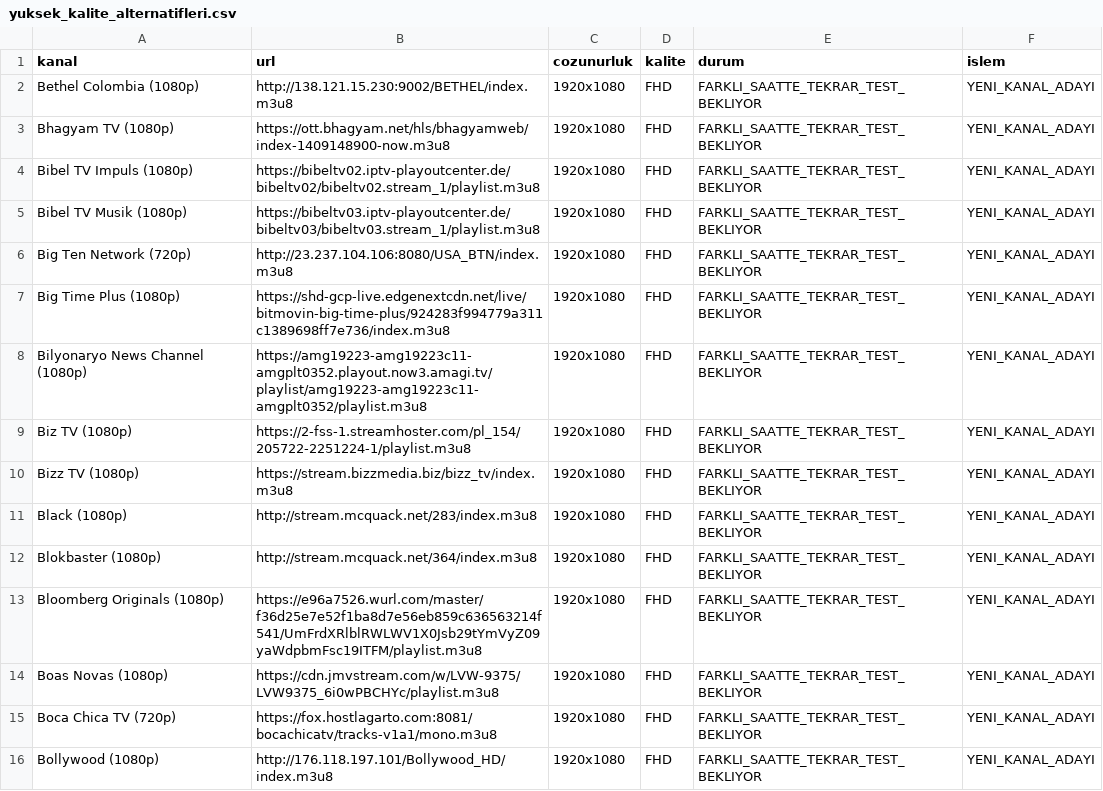
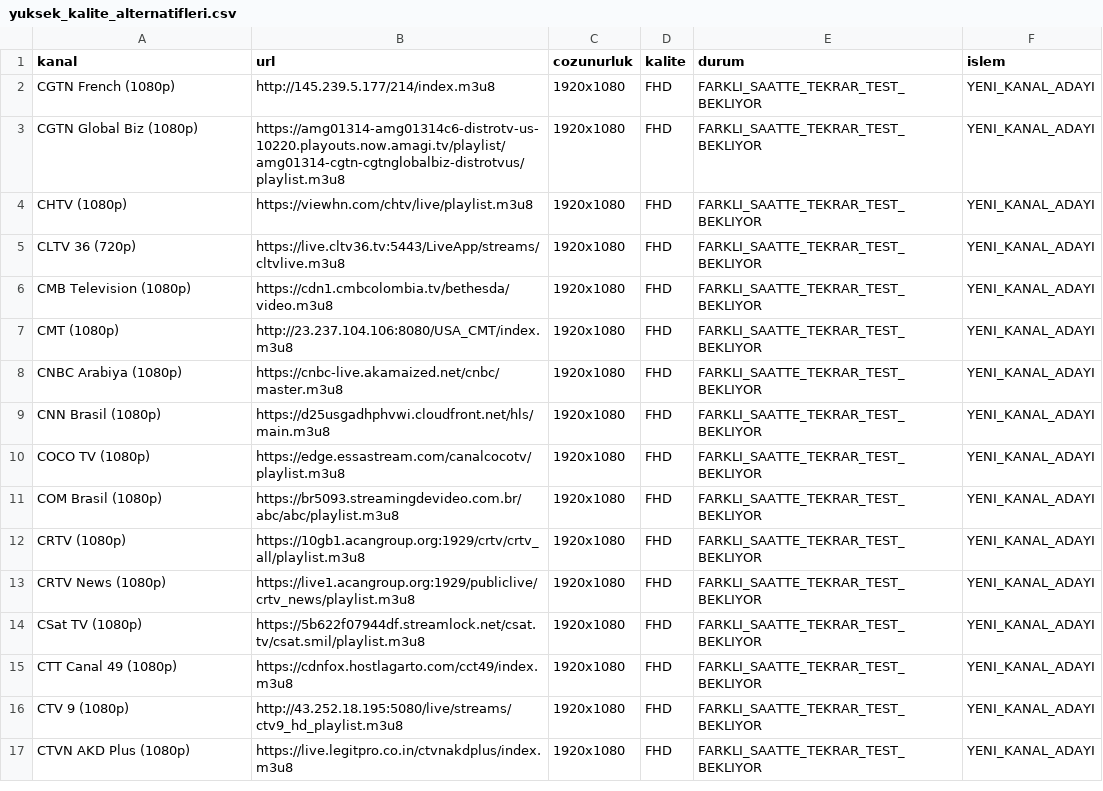
Before and after one commit to Madsc55/madsc-tv, a CSV file: madsc_kesif/yuksek_kalite_alternatifleri.csv, drawn as a sheet; only a part is shown; the diff covers the shown part only.

```diff
--- a/madsc_kesif/yuksek_kalite_alternatifleri.csv
+++ b/madsc_kesif/yuksek_kalite_alternatifleri.csv
@@ -1,16 +1,17 @@
 kanal,url,cozunurluk,kalite,durum,islem
-Bethel Colombia (1080p),http://138.121.15.230:9002/BETHEL/index.m3u8,1920x1080,FHD,FARKLI_SAATTE_TEKRAR_TEST_BEKLIYOR,YENI_KANAL_ADAYI
-Bhagyam TV (1080p),https://ott.bhagyam.net/hls/bhagyamweb/index-1409148900-now.m3u8,1920x1080,FHD,FARKLI_SAATTE_TEKRAR_TEST_BEKLIYOR,YENI_KANAL_ADAYI
-Bibel TV Impuls (1080p),https://bibeltv02.iptv-playoutcenter.de/bibeltv02/bibeltv02.stream_1/playlist.m3u8,1920x1080,FHD,FARKLI_SAATTE_TEKRAR_TEST_BEKLIYOR,YENI_KANAL_ADAYI
-Bibel TV Musik (1080p),https://bibeltv03.iptv-playoutcenter.de/bibeltv03/bibeltv03.stream_1/playlist.m3u8,1920x1080,FHD,FARKLI_SAATTE_TEKRAR_TEST_BEKLIYOR,YENI_KANAL_ADAYI
-Big Ten Network (720p),http://23.237.104.106:8080/USA_BTN/index.m3u8,1920x1080,FHD,FARKLI_SAATTE_TEKRAR_TEST_BEKLIYOR,YENI_KANAL_ADAYI
-Big Time Plus (1080p),https://shd-gcp-live.edgenextcdn.net/live/bitmovin-big-time-plus/924283f994779a311c1389698ff7e736/index.m3u8,1920x1080,FHD,FARKLI_SAATTE_TEKRAR_TEST_BEKLIYOR,YENI_KANAL_ADAYI
-Bilyonaryo News Channel (1080p),https://amg19223-amg19223c11-amgplt0352.playout.now3.amagi.tv/playlist/amg19223-amg19223c11-amgplt0352/playlist.m3u8,1920x1080,FHD,FARKLI_SAATTE_TEKRAR_TEST_BEKLIYOR,YENI_KANAL_ADAYI
-Biz TV (1080p),https://2-fss-1.streamhoster.com/pl_154/205722-2251224-1/playlist.m3u8,1920x1080,FHD,FARKLI_SAATTE_TEKRAR_TEST_BEKLIYOR,YENI_KANAL_ADAYI
-Bizz TV (1080p),https://stream.bizzmedia.biz/bizz_tv/index.m3u8,1920x1080,FHD,FARKLI_SAATTE_TEKRAR_TEST_BEKLIYOR,YENI_KANAL_ADAYI
-Black (1080p),http://stream.mcquack.net/283/index.m3u8,1920x1080,FHD,FARKLI_SAATTE_TEKRAR_TEST_BEKLIYOR,YENI_KANAL_ADAYI
-Blokbaster (1080p),http://stream.mcquack.net/364/index.m3u8,1920x1080,FHD,FARKLI_SAATTE_TEKRAR_TEST_BEKLIYOR,YENI_KANAL_ADAYI
-Bloomberg Originals (1080p),https://e96a7526.wurl.com/master/f36d25e7e52f1ba8d7e56eb859c636563214f541/UmFrdXRlblRWLWV1X0Jsb29tYmVyZ09yaWdpbmFsc19ITFM/playlist.m3u8,1920x1080,FHD,FARKLI_SAATTE_TEKRAR_TEST_BEKLIYOR,YENI_KANAL_ADAYI
-Boas Novas (1080p),https://cdn.jmvstream.com/w/LVW-9375/LVW9375_6i0wPBCHYc/playlist.m3u8,1920x1080,FHD,FARKLI_SAATTE_TEKRAR_TEST_BEKLIYOR,YENI_KANAL_ADAYI
-Boca Chica TV (720p),https://fox.hostlagarto.com:8081/bocachicatv/tracks-v1a1/mono.m3u8,1920x1080,FHD,FARKLI_SAATTE_TEKRAR_TEST_BEKLIYOR,YENI_KANAL_ADAYI
-Bollywood (1080p),http://176.118.197.101/Bollywood_HD/index.m3u8,1920x1080,FHD,FARKLI_SAATTE_TEKRAR_TEST_BEKLIYOR,YENI_KANAL_ADAYI
+CGTN French (1080p),http://145.239.5.177/214/index.m3u8,1920x1080,FHD,FARKLI_SAATTE_TEKRAR_TEST_BEKLIYOR,YENI_KANAL_ADAYI
+CGTN Global Biz (1080p),https://amg01314-amg01314c6-distrotv-us-10220.playouts.now.amagi.tv/playlist/amg01314-cgtn-cgtnglobalbiz-distrotvus/playlist.m3u8,1920x1080,FHD,FARKLI_SAATTE_TEKRAR_TEST_BEKLIYOR,YENI_KANAL_ADAYI
+CHTV (1080p),https://viewhn.com/chtv/live/playlist.m3u8,1920x1080,FHD,FARKLI_SAATTE_TEKRAR_TEST_BEKLIYOR,YENI_KANAL_ADAYI
+CLTV 36 (720p),https://live.cltv36.tv:5443/LiveApp/streams/cltvlive.m3u8,1920x1080,FHD,FARKLI_SAATTE_TEKRAR_TEST_BEKLIYOR,YENI_KANAL_ADAYI
+CMB Television (1080p),https://cdn1.cmbcolombia.tv/bethesda/video.m3u8,1920x1080,FHD,FARKLI_SAATTE_TEKRAR_TEST_BEKLIYOR,YENI_KANAL_ADAYI
+CMT (1080p),http://23.237.104.106:8080/USA_CMT/index.m3u8,1920x1080,FHD,FARKLI_SAATTE_TEKRAR_TEST_BEKLIYOR,YENI_KANAL_ADAYI
+CNBC Arabiya (1080p),https://cnbc-live.akamaized.net/cnbc/master.m3u8,1920x1080,FHD,FARKLI_SAATTE_TEKRAR_TEST_BEKLIYOR,YENI_KANAL_ADAYI
+CNN Brasil (1080p),https://d25usgadhphvwi.cloudfront.net/hls/main.m3u8,1920x1080,FHD,FARKLI_SAATTE_TEKRAR_TEST_BEKLIYOR,YENI_KANAL_ADAYI
+COCO TV (1080p),https://edge.essastream.com/canalcocotv/playlist.m3u8,1920x1080,FHD,FARKLI_SAATTE_TEKRAR_TEST_BEKLIYOR,YENI_KANAL_ADAYI
+COM Brasil (1080p),https://br5093.streamingdevideo.com.br/abc/abc/playlist.m3u8,1920x1080,FHD,FARKLI_SAATTE_TEKRAR_TEST_BEKLIYOR,YENI_KANAL_ADAYI
+CRTV (1080p),https://10gb1.acangroup.org:1929/crtv/crtv_all/playlist.m3u8,1920x1080,FHD,FARKLI_SAATTE_TEKRAR_TEST_BEKLIYOR,YENI_KANAL_ADAYI
+CRTV News (1080p),https://live1.acangroup.org:1929/publiclive/crtv_news/playlist.m3u8,1920x1080,FHD,FARKLI_SAATTE_TEKRAR_TEST_BEKLIYOR,YENI_KANAL_ADAYI
+CSat TV (1080p),https://5b622f07944df.streamlock.net/csat.tv/csat.smil/playlist.m3u8,1920x1080,FHD,FARKLI_SAATTE_TEKRAR_TEST_BEKLIYOR,YENI_KANAL_ADAYI
+CTT Canal 49 (1080p),https://cdnfox.hostlagarto.com/cct49/index.m3u8,1920x1080,FHD,FARKLI_SAATTE_TEKRAR_TEST_BEKLIYOR,YENI_KANAL_ADAYI
+CTV 9 (1080p),http://43.252.18.195:5080/live/streams/ctv9_hd_playlist.m3u8,1920x1080,FHD,FARKLI_SAATTE_TEKRAR_TEST_BEKLIYOR,YENI_KANAL_ADAYI
+CTVN AKD Plus (1080p),https://live.legitpro.co.in/ctvnakdplus/index.m3u8,1920x1080,FHD,FARKLI_SAATTE_TEKRAR_TEST_BEKLIYOR,YENI_KANAL_ADAYI
```
Also changed, not shown: 70 edited cells elsewhere in this file, madsc_kesif/alternatifler.csv, madsc_kesif/ana_liste_calismayanlar.csv, 7 other files.
